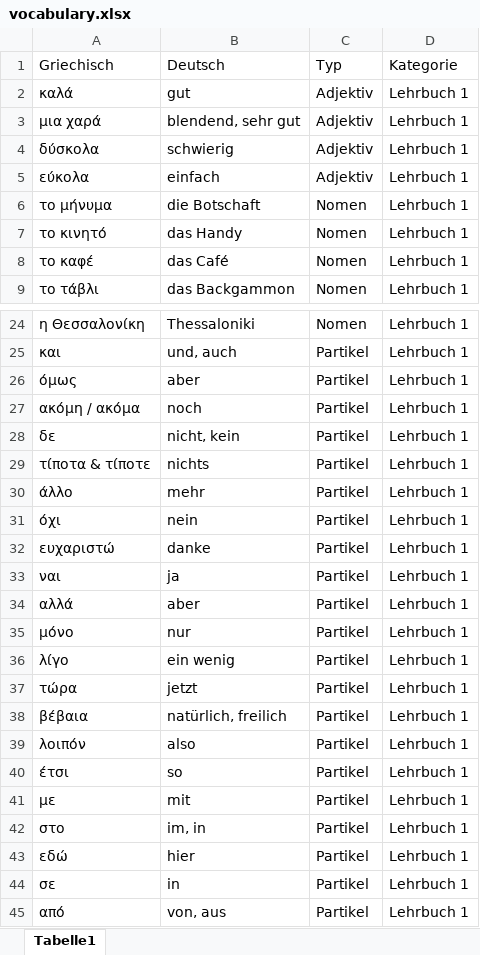
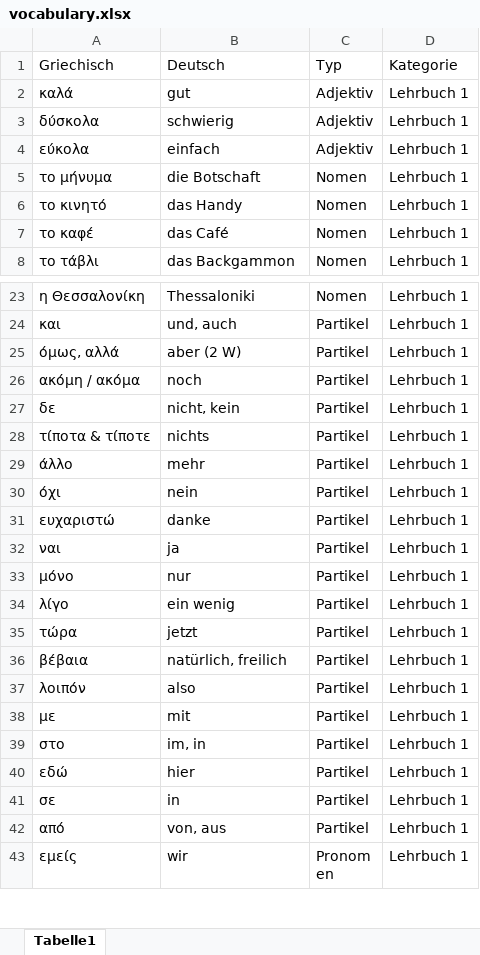
Before and after one commit to zh-mod/Black-Jack-Greek, an Excel workbook: vocabulary.xlsx, sheet Tabelle1, drawn as a sheet; only a part is shown, gaps mark what is left out; the shorter side is filled out with more unchanged rows; values as stored, in another font and other column widths than the file's, no borders; removed rows and columns are numbered as before the commit, all else as after; the diff covers the shown part only; the diff names each change by its address in the sheet, - before the commit and + after, or states it on an @@ line.

```diff
--- a/vocabulary.xlsx (sheet Tabelle1)
+++ b/vocabulary.xlsx (sheet Tabelle1)
-row 3: μια χαρά | blendend, sehr gut | Adjektiv | Lehrbuch 1
-A25: όμως
+A25: όμως, αλλά
-B25: aber
+B25: aber (2 W)
-row 34: αλλά | aber | Partikel | Lehrbuch 1
-row 40: έτσι | so | Partikel | Lehrbuch 1
```
Also changed, not shown: 34 added rows and 6 edited cells elsewhere in this sheet, 1 other file.
